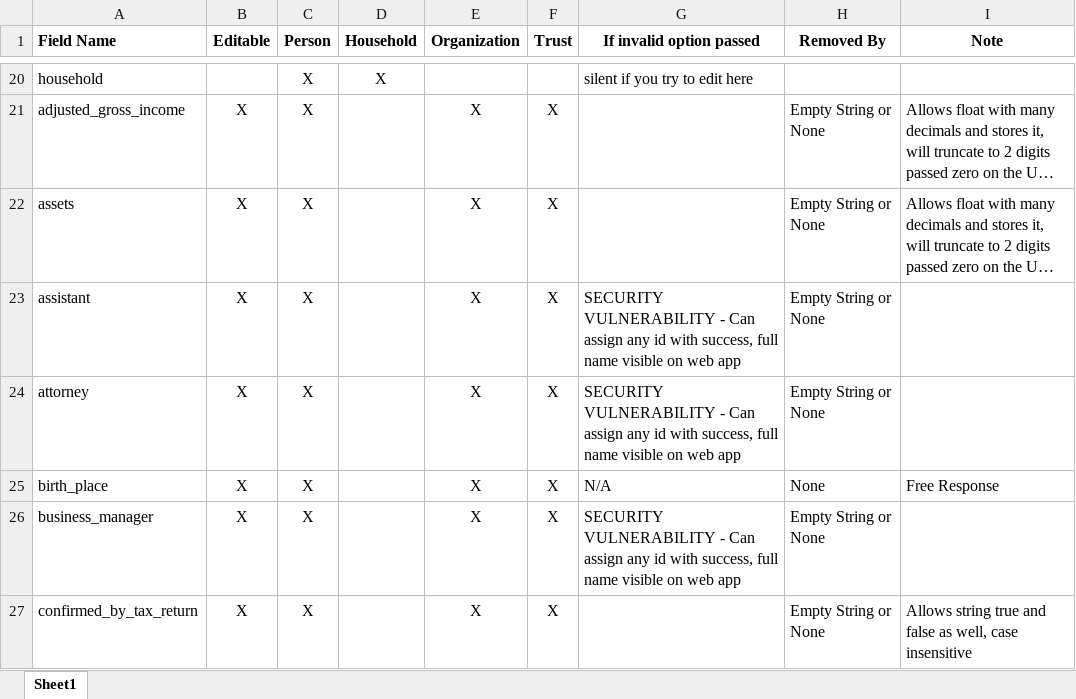
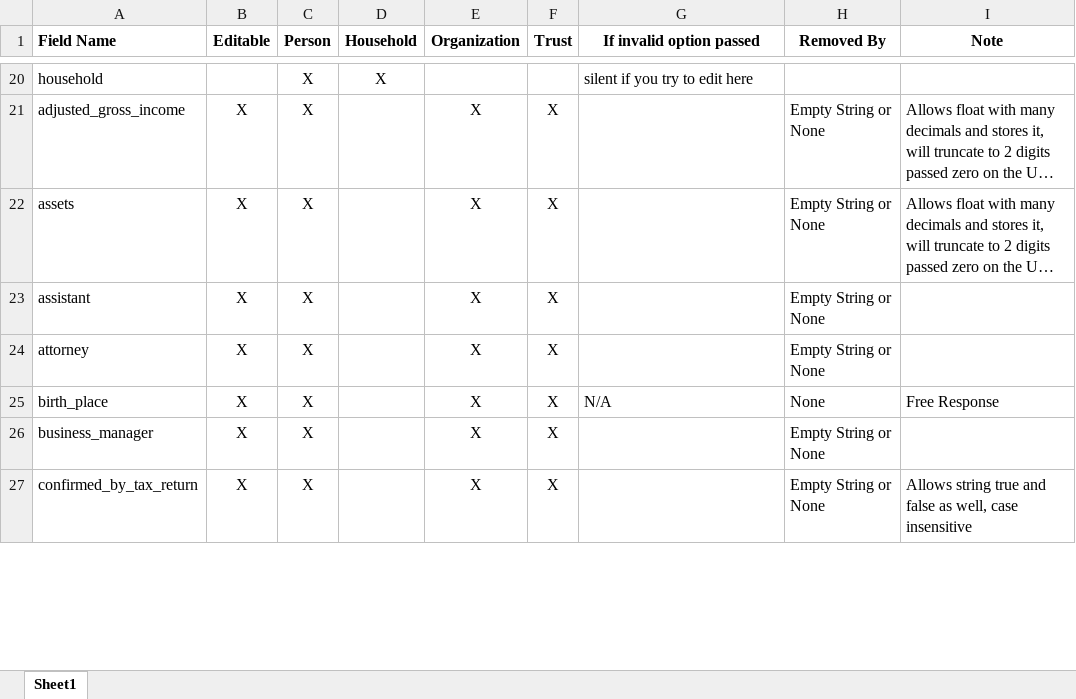
Before and after one commit to massive-value/wealthbox-cli, an Excel workbook: resources/Contact Fields.xlsx, sheet Sheet1, drawn as a sheet; only a part is shown, gaps mark what is left out; long unchanged cells end in …; values as stored, in another font and other column widths than the file's, no borders; the diff covers the shown part only; the diff names each change by its address in the sheet, - before the commit and + after, or states it on an @@ line.

```diff
--- a/resources/Contact Fields.xlsx (sheet Sheet1)
+++ b/resources/Contact Fields.xlsx (sheet Sheet1)
-G23:G24 (If invalid option passed): SECURITY VULNERABILITY - Can assign any id with success, full name visible on web app
+G23:G24 (If invalid option passed): (empty)
-G26 (If invalid option passed): SECURITY VULNERABILITY - Can assign any id with success, full name visible on web app
+G26 (If invalid option passed): (empty)
```
Also changed, not shown: 7 edited cells elsewhere in this sheet, 5 other files.
